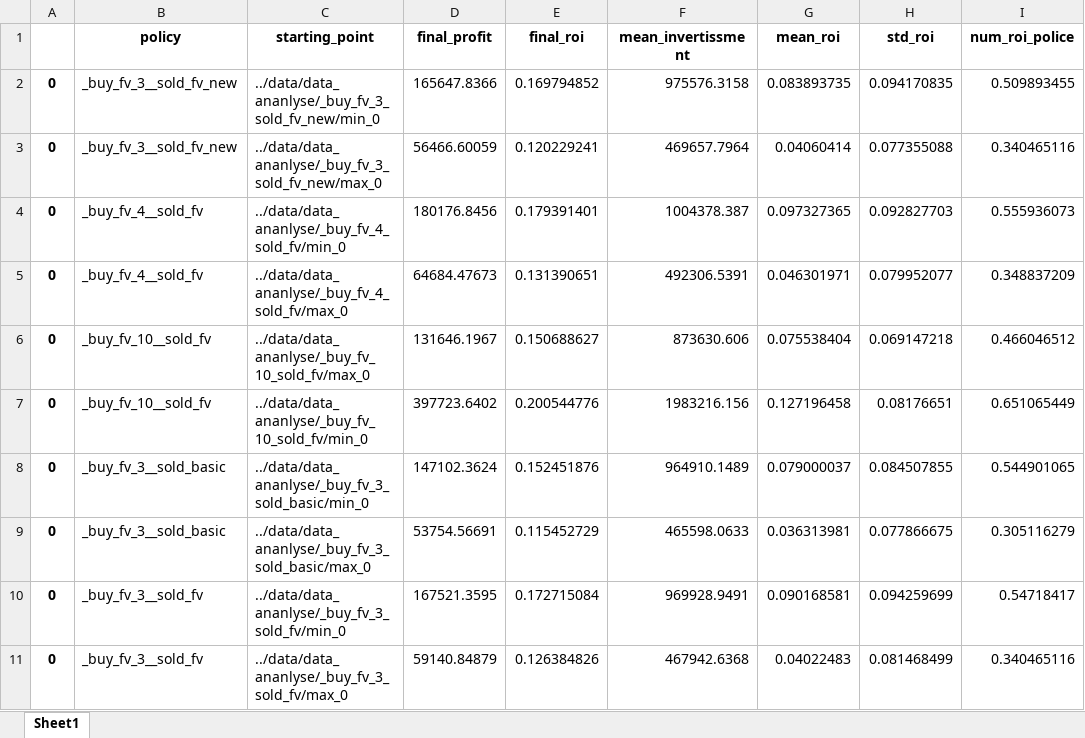
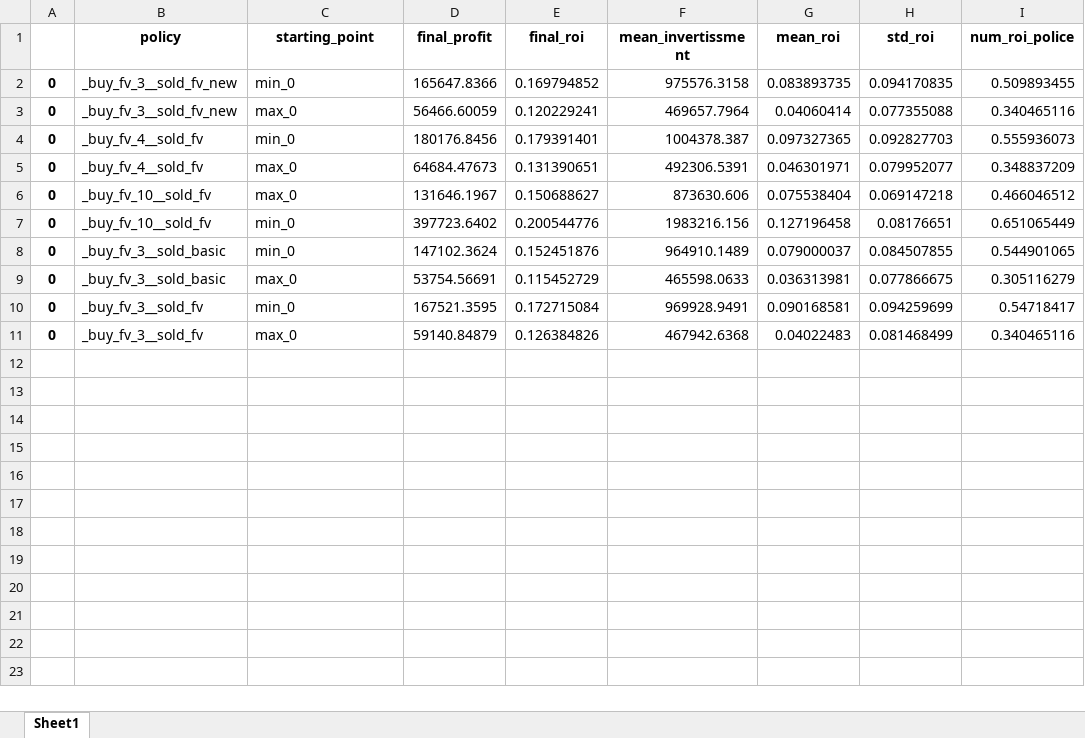
Before and after one commit to BravoPaul/share, an Excel workbook: data/data_analyse_result/result.xlsx, sheet Sheet1, drawn as a sheet; only a part is shown; values as stored, in another font and other column widths than the file's, no borders; the diff names each change by its address in the sheet, - before the commit and + after, or states it on an @@ line.

Commit message:
playfrom done

```diff
--- a/data/data_analyse_result/result.xlsx (sheet Sheet1)
+++ b/data/data_analyse_result/result.xlsx (sheet Sheet1)
-C2 (starting_point): ../data/data_ananlyse/_buy_fv_3_sold_fv_new/min_0
+C2 (starting_point): min_0
-C3 (starting_point): ../data/data_ananlyse/_buy_fv_3_sold_fv_new/max_0
+C3 (starting_point): max_0
-C4 (starting_point): ../data/data_ananlyse/_buy_fv_4_sold_fv/min_0
+C4 (starting_point): min_0
-C5 (starting_point): ../data/data_ananlyse/_buy_fv_4_sold_fv/max_0
+C5 (starting_point): max_0
-C6 (starting_point): ../data/data_ananlyse/_buy_fv_10_sold_fv/max_0
+C6 (starting_point): max_0
-C7 (starting_point): ../data/data_ananlyse/_buy_fv_10_sold_fv/min_0
+C7 (starting_point): min_0
-C8 (starting_point): ../data/data_ananlyse/_buy_fv_3_sold_basic/min_0
+C8 (starting_point): min_0
-C9 (starting_point): ../data/data_ananlyse/_buy_fv_3_sold_basic/max_0
+C9 (starting_point): max_0
-C10 (starting_point): ../data/data_ananlyse/_buy_fv_3_sold_fv/min_0
+C10 (starting_point): min_0
-C11 (starting_point): ../data/data_ananlyse/_buy_fv_3_sold_fv/max_0
+C11 (starting_point): max_0
```
